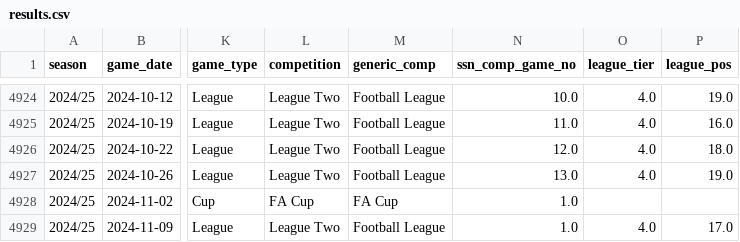
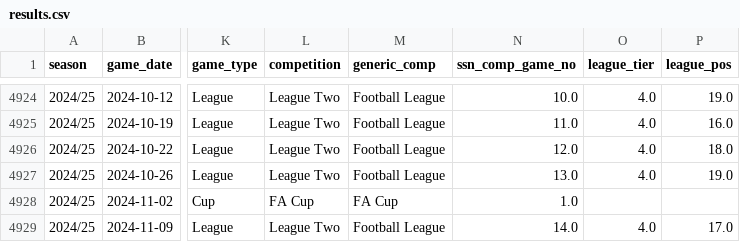
Before and after one commit to petebrown/data-updater, a CSV file: data/results.csv, drawn as a sheet; only a part is shown, gaps mark what is left out; the diff names each change by its address in the sheet, - before the commit and + after, or states it on an @@ line.

Commit message:
fixed game no

```diff
--- a/data/results.csv
+++ b/data/results.csv
-N4929 (ssn_comp_game_no): 1.0
+N4929 (ssn_comp_game_no): 14.0
```
